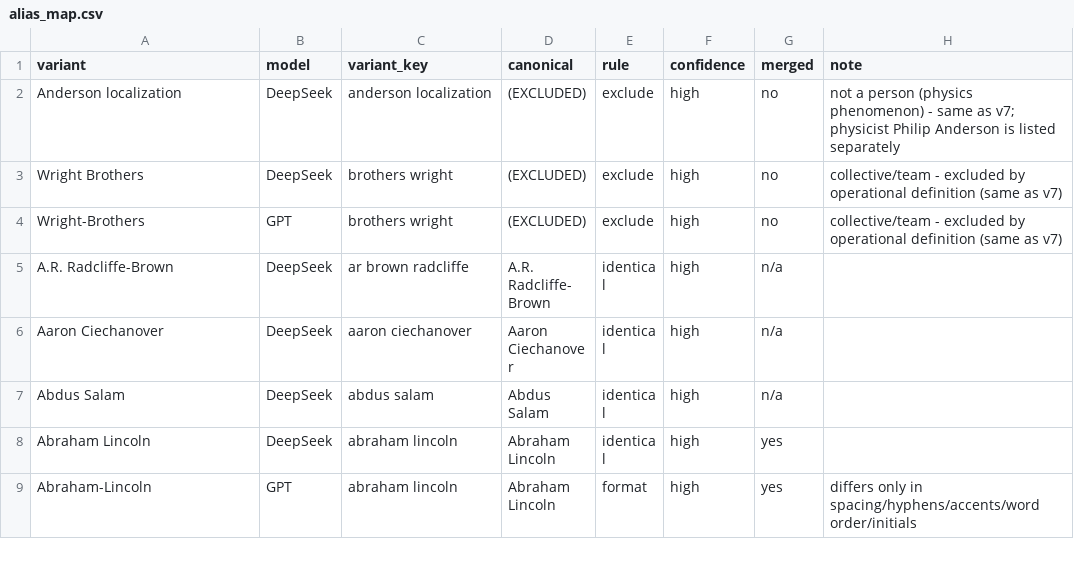
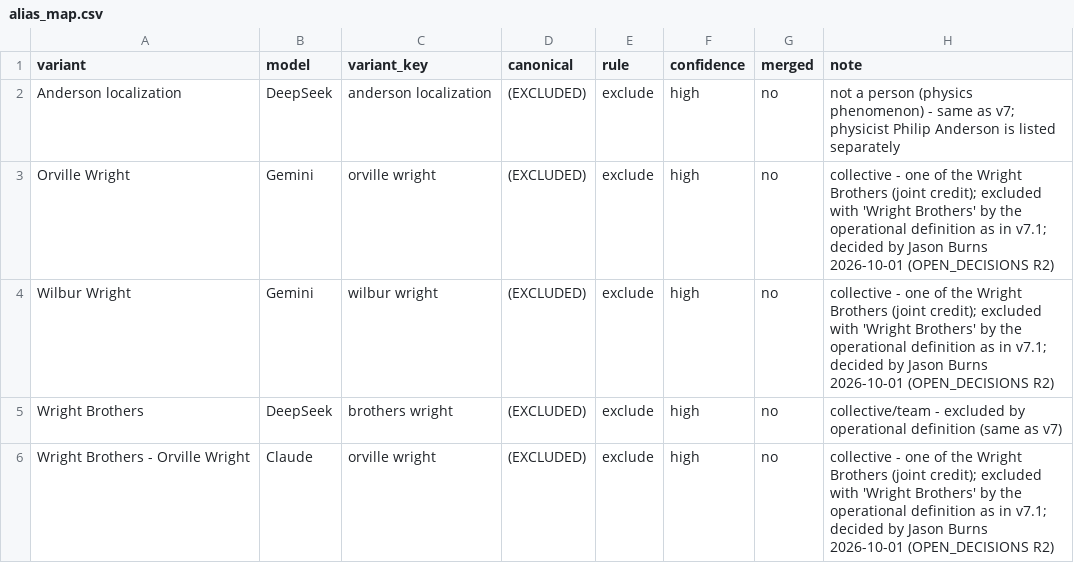
Before and after one commit to neuresthetics/neuresthetics_genius_study, a CSV file: data/roster/alias_map.csv, drawn as a sheet; only a part is shown; the shorter side is filled out with more unchanged rows; the diff covers the shown part only.

```diff
--- a/data/roster/alias_map.csv
+++ b/data/roster/alias_map.csv
@@ -2,2 +2,5 @@ variant,model,variant_key,canonical,rule,confidence,merged,note
 Anderson localization,DeepSeek,anderson localization,(EXCLUDED),exclude,high,no,not a person (physics phenomenon) - same as v7; physicist Philip Anderson is listed separately
+Orville Wright,Gemini,orville wright,(EXCLUDED),exclude,high,no,collective - one of the Wright Brothers (joint credit); excluded with 'Wright Brothers' by the operational definition as in v7.1; decided by Jason Burns 2026-10-01 (OPEN_DECISIONS R2)
+Wilbur Wright,Gemini,wilbur wright,(EXCLUDED),exclude,high,no,collective - one of the Wright Brothers (joint credit); excluded with 'Wright Brothers' by the operational definition as in v7.1; decided by Jason Burns 2026-10-01 (OPEN_DECISIONS R2)
 Wright Brothers,DeepSeek,brothers wright,(EXCLUDED),exclude,high,no,collective/team - excluded by operational definition (same as v7)
+Wright Brothers - Orville Wright,Claude,orville wright,(EXCLUDED),exclude,high,no,collective - one of the Wright Brothers (joint credit); excluded with 'Wright Brothers' by the operational definition as in v7.1; decided by Jason Burns 2026-10-01 (OPEN_DECISIONS R2)
```
Also changed, not shown: 7 added rows, 9 removed rows and 7 edited cells elsewhere in this file, data/roster/curated_aliases.csv, data/roster/id_overrides.csv, 16 other files.
